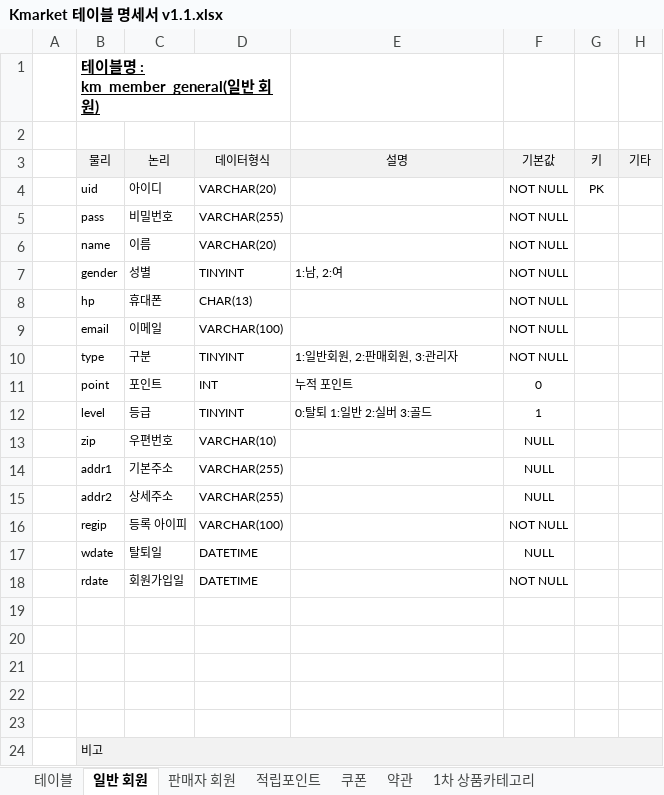
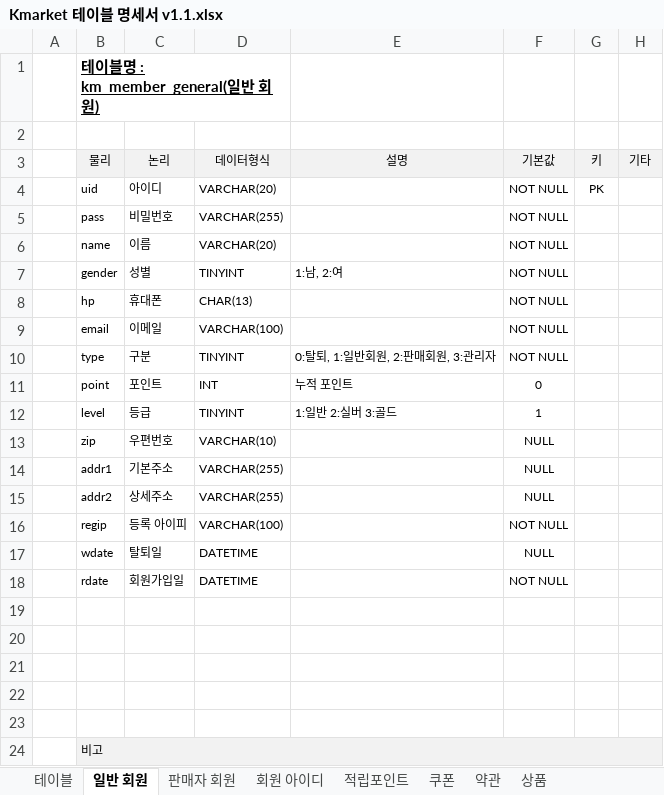
Before and after one commit to ooo3345sjh/Kmarket, an Excel workbook: DB/Kmarket 테이블 명세서 v1.1.xlsx, sheet 일반 회원, drawn as a sheet; values as stored, in another font and other column widths than the file's, no borders; the diff names each change by its address in the sheet, - before the commit and + after, or states it on an @@ line.

```diff
--- a/DB/Kmarket 테이블 명세서 v1.1.xlsx (sheet 일반 회원)
+++ b/DB/Kmarket 테이블 명세서 v1.1.xlsx (sheet 일반 회원)
+sheet tab: 회원 아이디
-E10 (설명): 1:일반회원, 2:판매회원, 3:관리자
+E10 (설명): 0:탈퇴, 1:일반회원, 2:판매회원, 3:관리자
-E12 (설명): 0:탈퇴 1:일반 2:실버 3:골드
+E12 (설명): 1:일반 2:실버 3:골드
```
Also changed, not shown: sheet cs, sheet 주문 상품 아이템, sheet 장바구니, sheet 상품리뷰, sheet 주문, sheet 판매자 회원, 1 more sheet, other sheet tabs, API/API 설계 서정현.xlsx, 11 other files.
